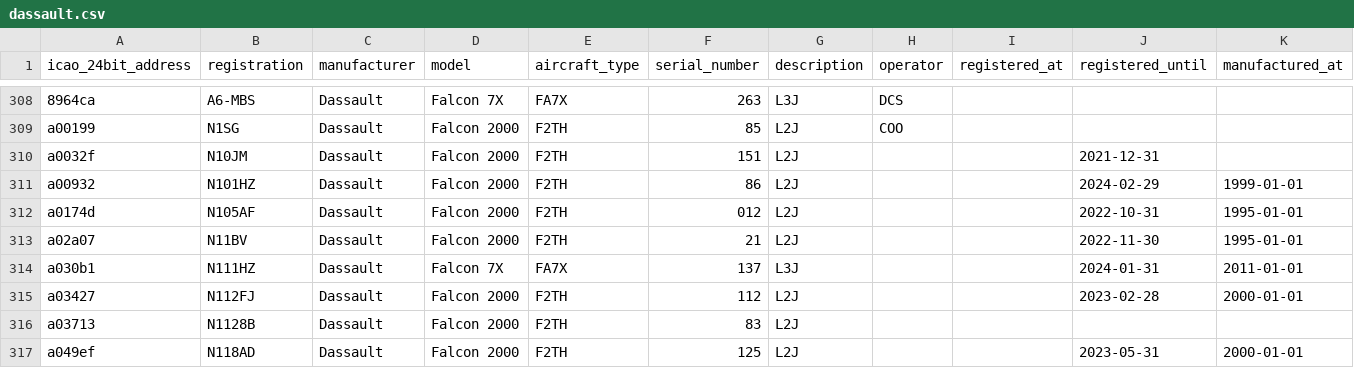
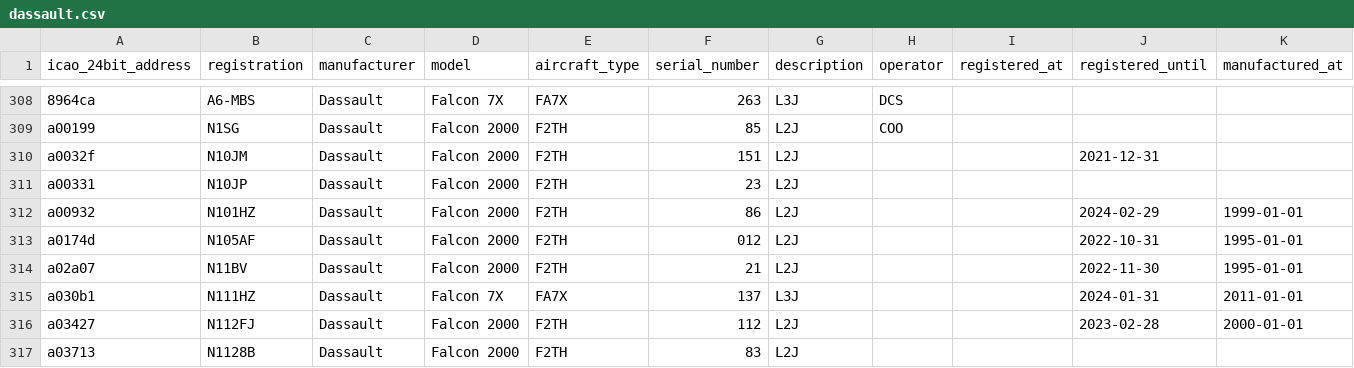
Before and after one commit to jbroutier/whatisflying-db, a CSV file: data/aircraft/dassault.csv, drawn as a sheet; only a part is shown, gaps mark what is left out; the shorter side is filled out with more unchanged rows; the diff names each change by its address in the sheet, - before the commit and + after, or states it on an @@ line.

Commit message:
Add 1 Dassault aircraft.

```diff
--- a/data/aircraft/dassault.csv
+++ b/data/aircraft/dassault.csv
+row 311: a00331 | N10JP | Dassault | Falcon 2000 | F2TH | 23 | L2J
```
